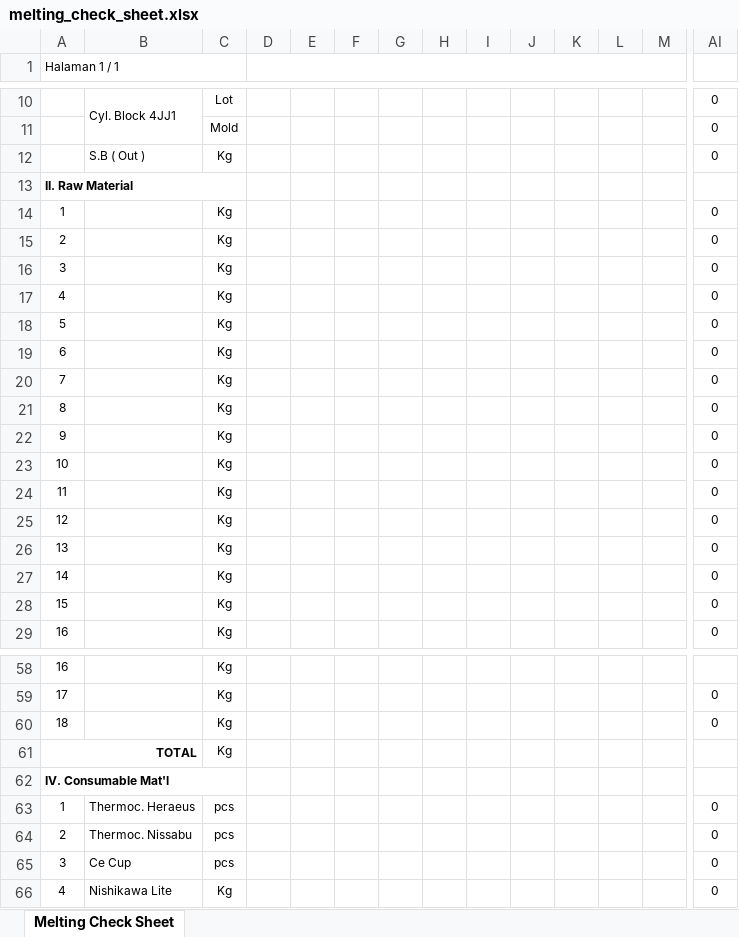
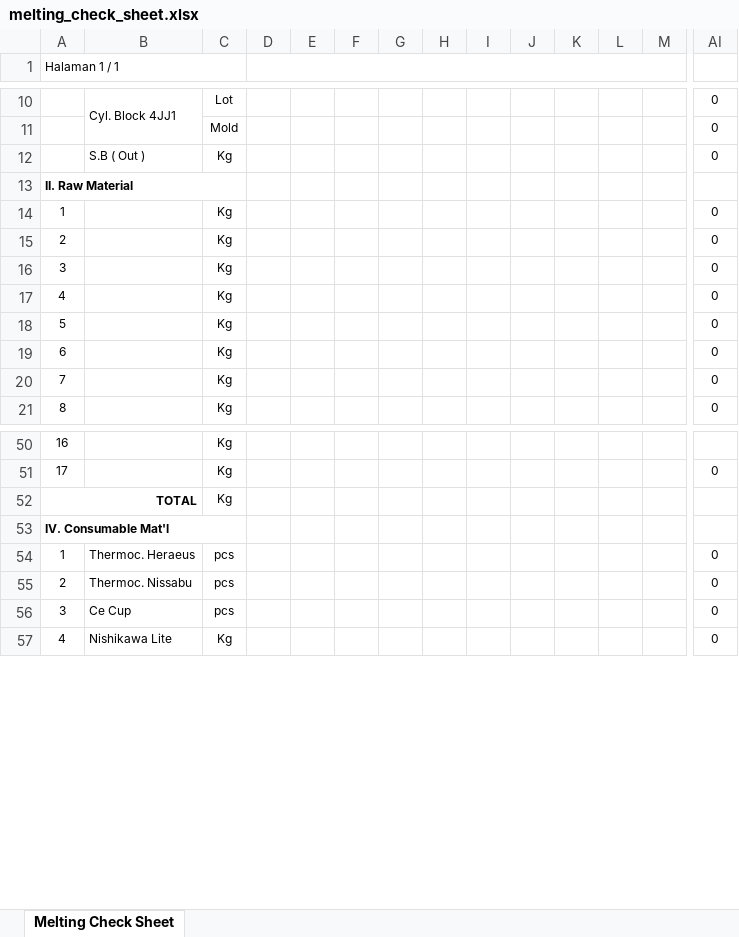
Before and after one commit to NoPlayerName/aicc-mmcs, an Excel workbook: storage/app/templates/jsh/melting_check_sheet.xlsx, sheet Melting Check Sheet, drawn as a sheet; only a part is shown, gaps mark what is left out; values as stored, in another font and other column widths than the file's, no borders; removed rows and columns are numbered as before the commit, all else as after; rows hold the shown columns only; the diff names each change by its address in the sheet, - before the commit and + after, or states it on an @@ line.

Commit message:
update template

```diff
--- a/storage/app/templates/jsh/melting_check_sheet.xlsx (sheet Melting Check Sheet)
+++ b/storage/app/templates/jsh/melting_check_sheet.xlsx (sheet Melting Check Sheet)
-row 14: 1 |  | Kg |  |  |  |  |  |  |  |  |  |  | 0
-row 15: 2 |  | Kg |  |  |  |  |  |  |  |  |  |  | 0
-row 16: 3 |  | Kg |  |  |  |  |  |  |  |  |  |  | 0
-row 17: 4 |  | Kg |  |  |  |  |  |  |  |  |  |  | 0
-row 18: 5 |  | Kg |  |  |  |  |  |  |  |  |  |  | 0
-row 19: 6 |  | Kg |  |  |  |  |  |  |  |  |  |  | 0
-row 20: 7 |  | Kg |  |  |  |  |  |  |  |  |  |  | 0
-row 21: 8 |  | Kg |  |  |  |  |  |  |  |  |  |  | 0
@@ column A (Halaman 1 / 1) renumbered between rows 14 and 33 @@
-row 60: 18 |  | Kg |  |  |  |  |  |  |  |  |  |  | 0
```
Also changed, not shown: formulas that keep their value, 1 other file.
